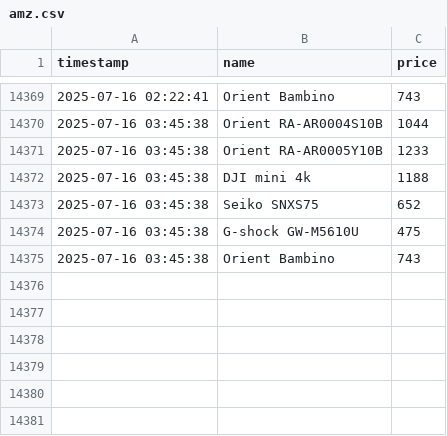
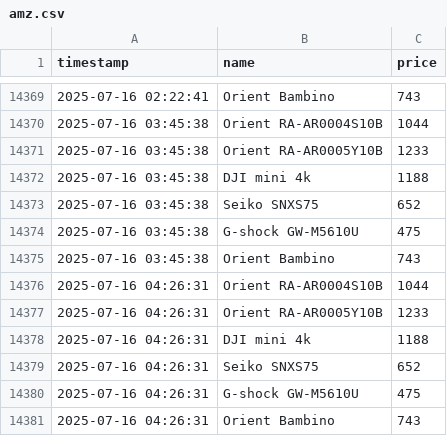
Before and after one commit to MatBylin/amazon-hunter-gen, a CSV file: amz.csv, drawn as a sheet; only a part is shown, gaps mark what is left out.

```diff
--- a/amz.csv
+++ b/amz.csv
@@ -14375 +14375,7 @@ timestamp,name,price
 2025-07-16 03:45:38,Orient Bambino,743
+2025-07-16 04:26:31,Orient RA-AR0004S10B,1044
+2025-07-16 04:26:31,Orient RA-AR0005Y10B,1233
+2025-07-16 04:26:31,DJI mini 4k,1188
+2025-07-16 04:26:31,Seiko SNXS75,652
+2025-07-16 04:26:31,G-shock GW-M5610U,475
+2025-07-16 04:26:31,Orient Bambino,743
```
